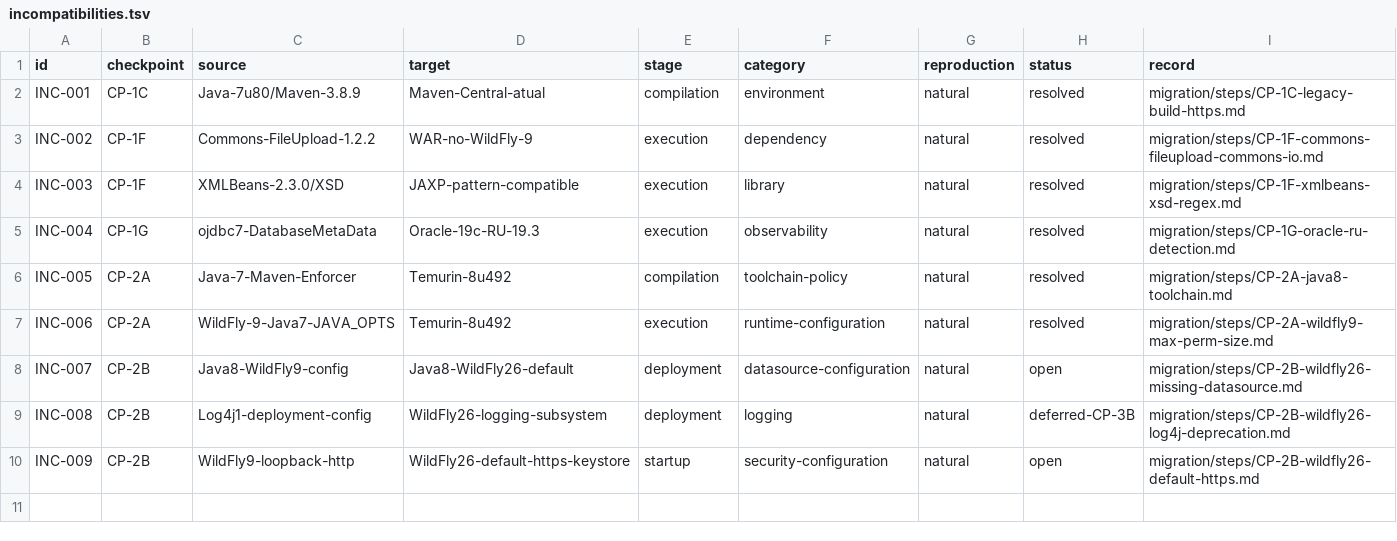
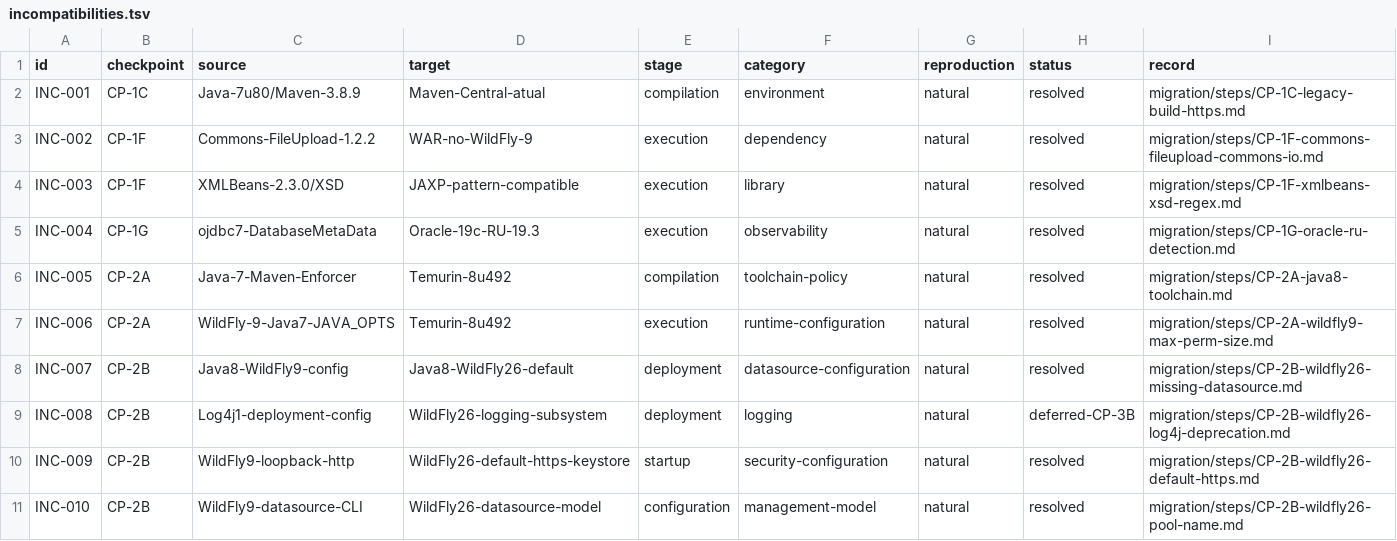
Before and after one commit to anderson-sillos/wildfly-migration, a TSV file: migration/incompatibilities.tsv, drawn as a sheet.

Commit message:
feat(CP-2B): provision WildFly 26 runtime

```diff
--- a/migration/incompatibilities.tsv
+++ b/migration/incompatibilities.tsv
@@ -7,4 +7,5 @@ INC-005	CP-2A	Java-7-Maven-Enforcer	Temurin-8u492	compilation	toolchain-policy	n
 INC-006	CP-2A	WildFly-9-Java7-JAVA_OPTS	Temurin-8u492	execution	runtime-configuration	natural	resolved	migration/steps/CP-2A-wildfly9-max-perm-size.md
-INC-007	CP-2B	Java8-WildFly9-config	Java8-WildFly26-default	deployment	datasource-configuration	natural	open	migration/steps/CP-2B-wildfly26-missing-datasource.md
+INC-007	CP-2B	Java8-WildFly9-config	Java8-WildFly26-default	deployment	datasource-configuration	natural	resolved	migration/steps/CP-2B-wildfly26-missing-datasource.md
 INC-008	CP-2B	Log4j1-deployment-config	WildFly26-logging-subsystem	deployment	logging	natural	deferred-CP-3B	migration/steps/CP-2B-wildfly26-log4j-deprecation.md
-INC-009	CP-2B	WildFly9-loopback-http	WildFly26-default-https-keystore	startup	security-configuration	natural	open	migration/steps/CP-2B-wildfly26-default-https.md
+INC-009	CP-2B	WildFly9-loopback-http	WildFly26-default-https-keystore	startup	security-configuration	natural	resolved	migration/steps/CP-2B-wildfly26-default-https.md
+INC-010	CP-2B	WildFly9-datasource-CLI	WildFly26-datasource-model	configuration	management-model	natural	resolved	migration/steps/CP-2B-wildfly26-pool-name.md
```
Also changed, not shown: 17 other files.
